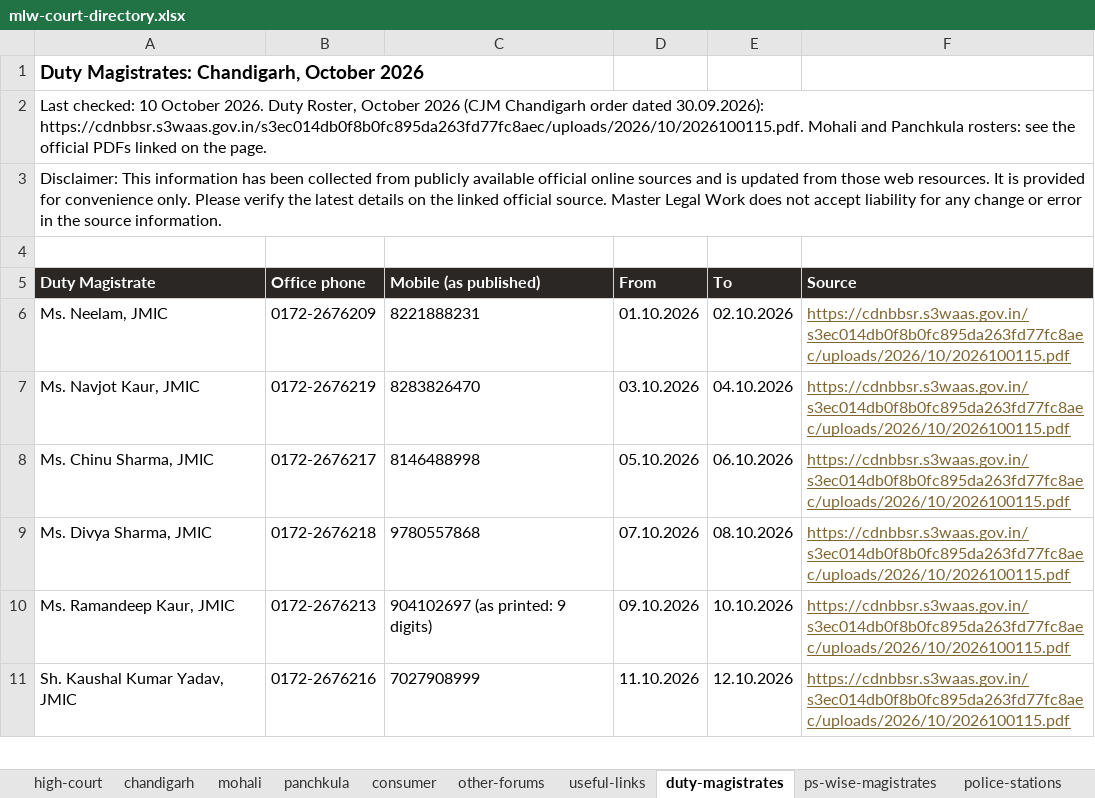
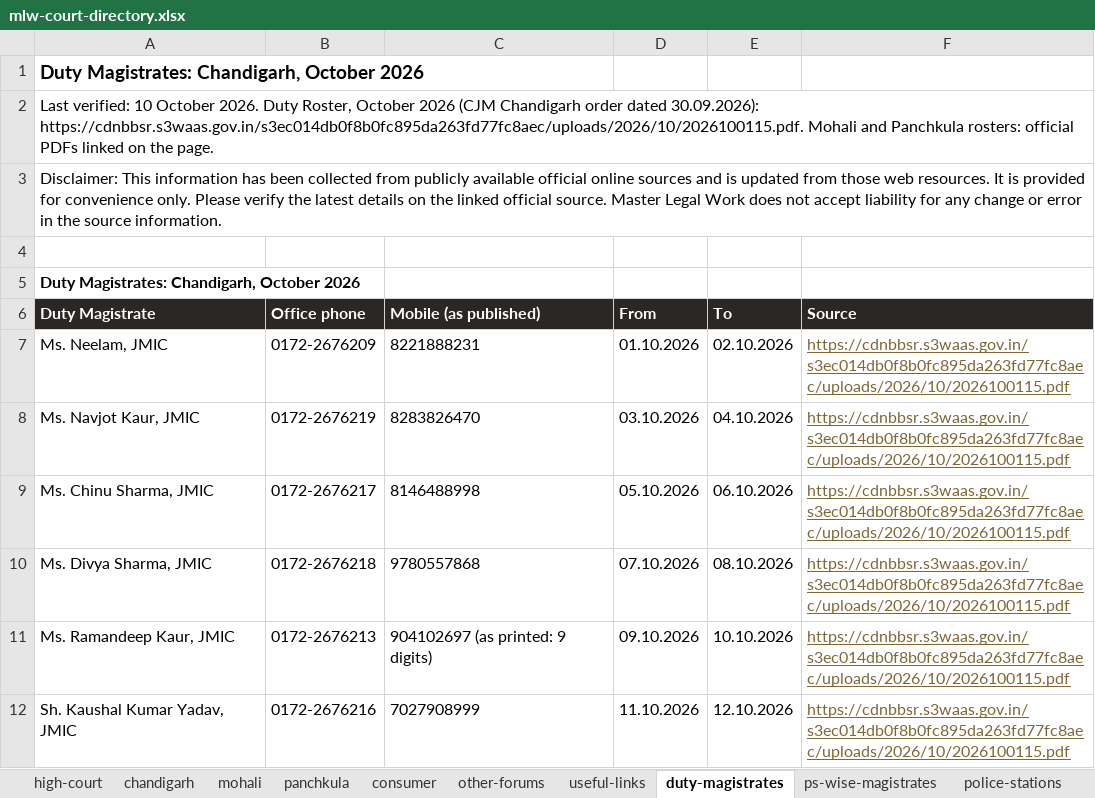
Before and after one commit to masterlegalwork-alt/masterlegalwork.com, an Excel workbook: assets/data/directory/mlw-court-directory.xlsx, sheet duty-magistrates, drawn as a sheet; only a part is shown; values as stored, in another font and other column widths than the file's, no borders; the diff names each change by its address in the sheet, - before the commit and + after, or states it on an @@ line.

Commit message:
VC Links & Court Directory: fixed order HC > Chandigarh > Mohali > Panchkula; uniform court sections (VC table with official source, Duty & Ilaqa Magistrates, routine official links incl. certified-copy forms, phone-directory links only); HC VC links from Drive file 2025_09_17_o_m.pdf with HC sitting roster; last verified 10.10.2026; TXT/CSV/PDF per court + all-courts

```diff
--- a/assets/data/directory/mlw-court-directory.xlsx (sheet duty-magistrates)
+++ b/assets/data/directory/mlw-court-directory.xlsx (sheet duty-magistrates)
-A2 (Duty Magistrate): Last checked: 10 October 2026. Duty Roster, October 2026 (CJM Chandigarh order dated 30.09.2026): https://cdnbbsr.s3waas.gov.in/s3ec014db0f8b0fc895da263fd77fc8aec/uploads/2026/10/2026100115.pdf. Mohali and Panchkula rosters: see the official PDFs…
+A2 (Duty Magistrate): Last verified: 10 October 2026. Duty Roster, October 2026 (CJM Chandigarh order dated 30.09.2026): https://cdnbbsr.s3waas.gov.in/s3ec014db0f8b0fc895da263fd77fc8aec/uploads/2026/10/2026100115.pdf. Mohali and Panchkula rosters: official PDFs…
+row 5: Duty Magistrates: Chandigarh, October 2026
```
Also changed, not shown: sheet mohali, sheet chandigarh, sheet useful-links, sheet panchkula, sheet high-court, sheet other-forums, 3 more sheets, 38 other files.
